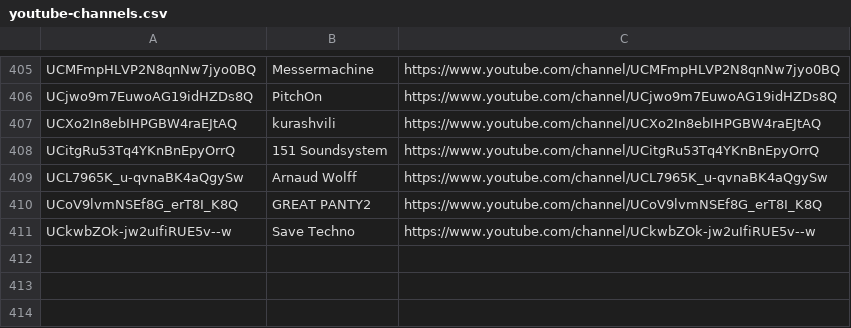
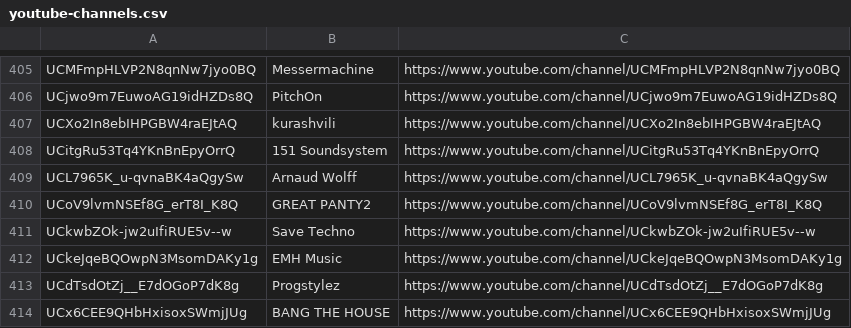
Before and after one commit to mirrorfm/data, a CSV file: youtube-channels.csv, drawn as a sheet; only a part is shown, gaps mark what is left out; the diff names each change by its address in the sheet, - before the commit and + after, or states it on an @@ line.

Commit message:
[channel] EMH Music, Progstylez, BANG THE HOUSE

```diff
--- a/youtube-channels.csv
+++ b/youtube-channels.csv
+row 412: UCkeJqeBQOwpN3MsomDAKy1g | EMH Music | https://www.youtube.com/channel/UCkeJqeBQOwpN3MsomDAKy1g
+row 413: UCdTsdOtZj__E7dOGoP7dK8g | Progstylez | https://www.youtube.com/channel/UCdTsdOtZj__E7dOGoP7dK8g
+row 414: UCx6CEE9QHbHxisoxSWmjJUg | BANG THE HOUSE | https://www.youtube.com/channel/UCx6CEE9QHbHxisoxSWmjJUg
```
